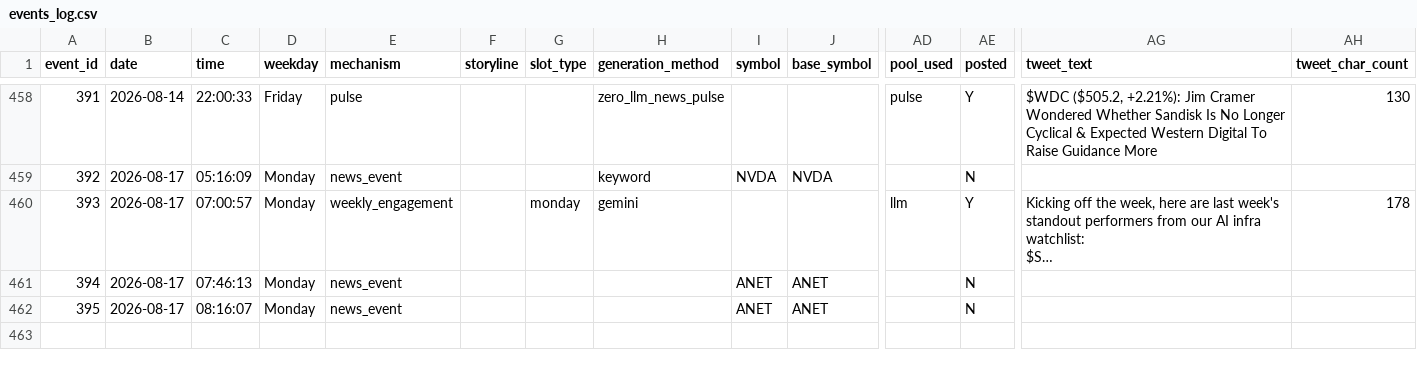
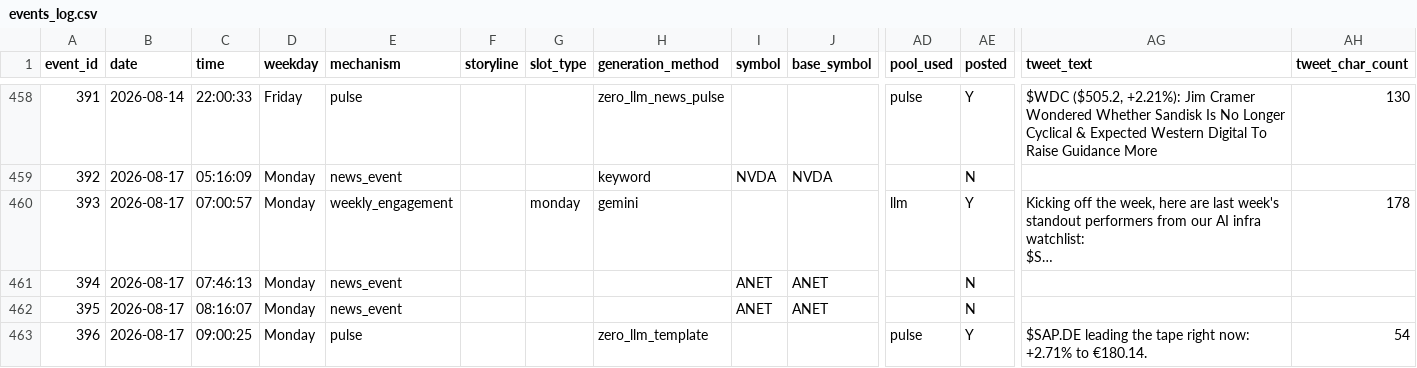
Before and after one commit to probablyproton/my_first_x_bot, a CSV file: events_log.csv, drawn as a sheet; only a part is shown, gaps mark what is left out; long unchanged cells end in …; rows hold the shown columns only; the diff names each change by its address in the sheet, - before the commit and + after, or states it on an @@ line.

```diff
--- a/events_log.csv
+++ b/events_log.csv
+row 463: 396 | 2026-08-17 | 09:00:25 | Monday | pulse |  |  | zero_llm_template |  |  | pulse | Y | $SAP.DE leading the tape right now: +2.71% to €180.14. | 54
```
Also changed, not shown: 1 other file.
